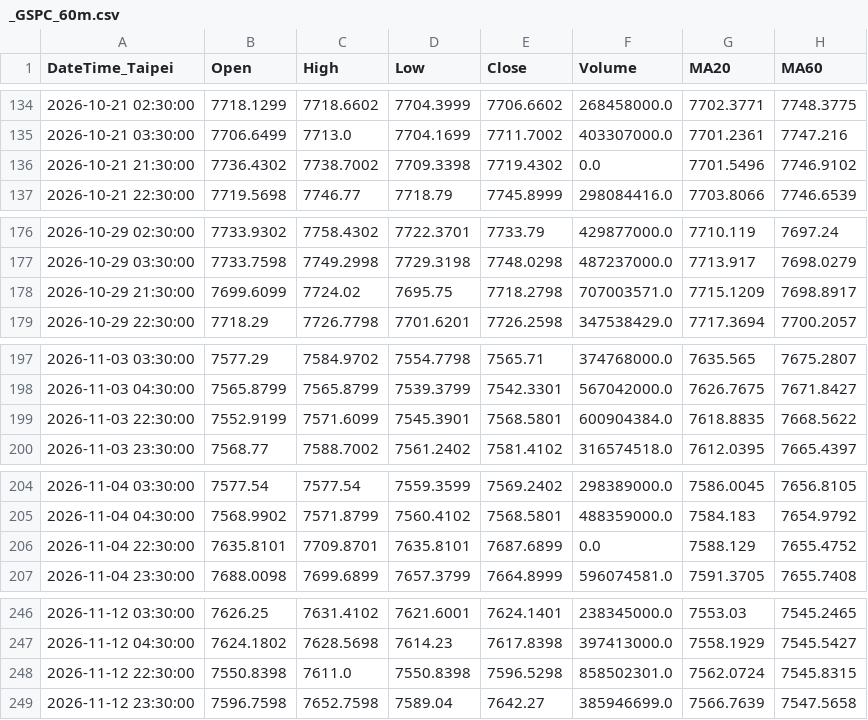
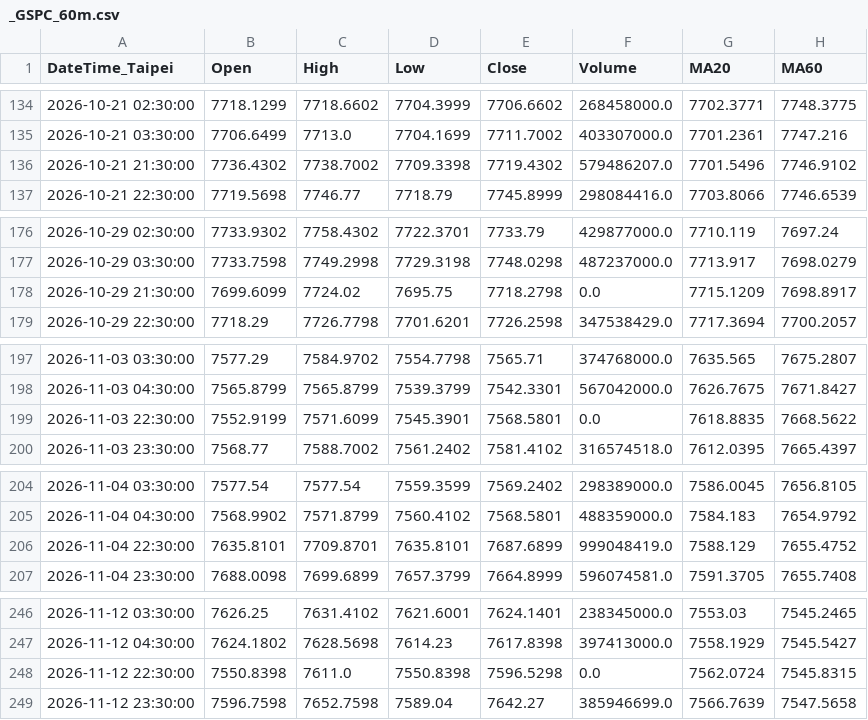
Before and after one commit to orangeai/market-scan, a CSV file: data/latest/bars/_GSPC_60m.csv, drawn as a sheet; only a part is shown, gaps mark what is left out; the diff covers the shown part only; the diff names each change by its address in the sheet, - before the commit and + after, or states it on an @@ line.

```diff
--- a/data/latest/bars/_GSPC_60m.csv
+++ b/data/latest/bars/_GSPC_60m.csv
-F136 (Volume): 0.0
+F136 (Volume): 579486207.0
-F178 (Volume): 707003571.0
+F178 (Volume): 0.0
-F199 (Volume): 600904384.0
+F199 (Volume): 0.0
-F206 (Volume): 0.0
+F206 (Volume): 999048419.0
-F248 (Volume): 858502301.0
+F248 (Volume): 0.0
```
Also changed, not shown: 17 edited cells elsewhere in this file, data/latest/bars/6199.TWO_60m.csv, data/latest/bars/BTC-USD_60m.csv, 28 other files.
